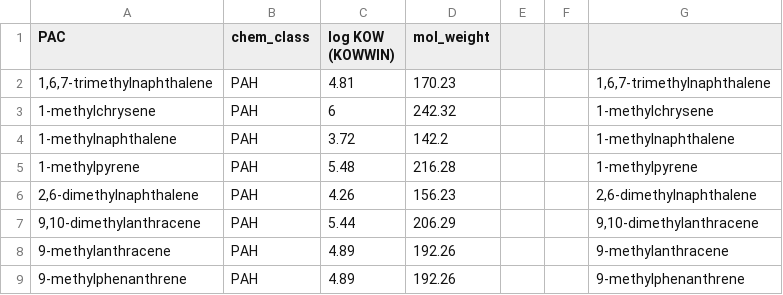
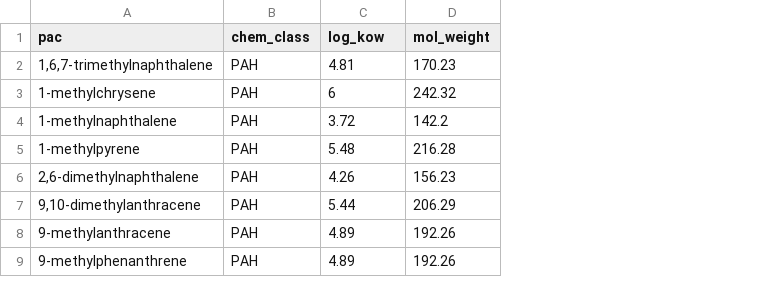
Before and after one commit to bcgov/pahwq, a CSV file: data-raw/log-KOW.csv, drawn as a sheet; only a part is shown; the diff names each change by its address in the sheet, - before the commit and + after, or states it on an @@ line.

```diff
--- a/data-raw/log-KOW.csv
+++ b/data-raw/log-KOW.csv
-column E, empty
-column F, empty
-column G, rows 2-9: 1,6,7-trimethylnaphthalene | 1-methylchrysene | 1-methylnaphthalene | 1-methylpyrene | 2,6-dimethylnaphthalene | 9,10-dimethylanthracene | 9-methylanthracene | 9-methylphenanthrene
-A1: PAC
+A1: pac
-C1: log KOW (KOWWIN)
+C1: log_kow
```
Also changed, not shown: 1 other file.
